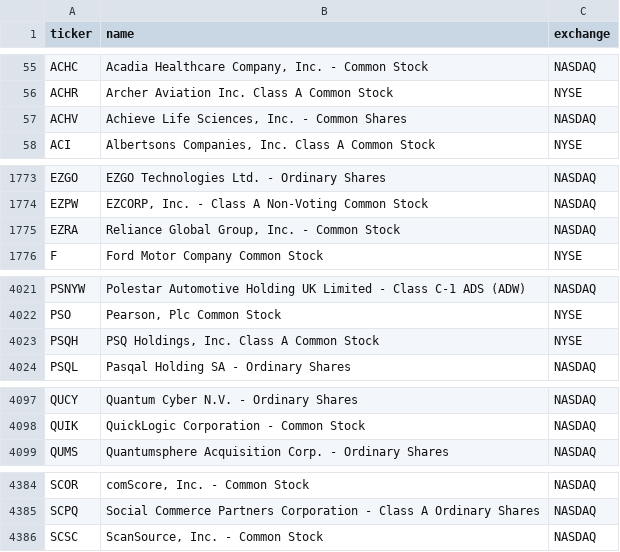
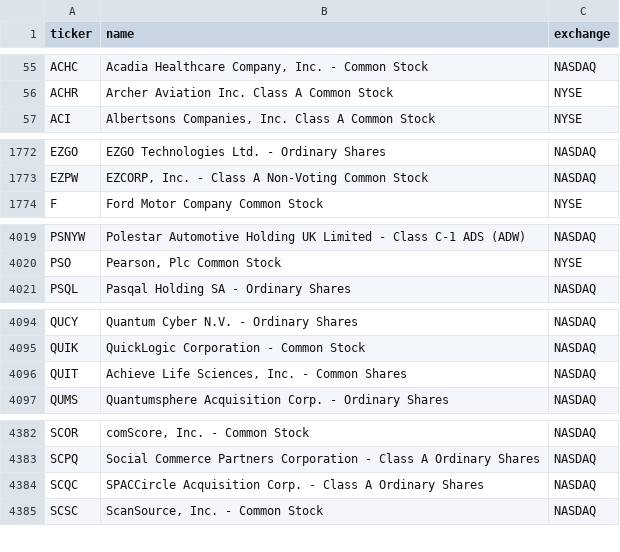
Before and after one commit to cplajha-pixel/stock-screener, a CSV file: output/us_tickers.csv, drawn as a sheet; only a part is shown, gaps mark what is left out; the diff covers the shown part only.

```diff
--- a/output/us_tickers.csv
+++ b/output/us_tickers.csv
@@ -56,3 +56,2 @@ ACHC,"Acadia Healthcare Company, Inc. - Common Stock",NASDAQ
 ACHR,Archer Aviation Inc. Class A Common Stock,NYSE
-ACHV,"Achieve Life Sciences, Inc.  - Common Shares",NASDAQ
 ACI,"Albertsons Companies, Inc. Class A Common Stock",NYSE
@@ -1774,3 +1773,2 @@ EZGO,EZGO Technologies Ltd. - Ordinary Shares,NASDAQ
 EZPW,"EZCORP, Inc. - Class A Non-Voting Common Stock",NASDAQ
-EZRA,"Reliance Global Group, Inc. - Common Stock",NASDAQ
 F,Ford Motor Company Common Stock,NYSE
@@ -4022,3 +4020,2 @@ PSNYW,Polestar Automotive Holding UK Limited - Class C-1 ADS (ADW),NASDAQ
 PSO,"Pearson, Plc Common Stock",NYSE
-PSQH,"PSQ Holdings, Inc. Class A Common Stock",NYSE
 PSQL,Pasqal Holding SA - Ordinary Shares,NASDAQ
@@ -4098,2 +4095,3 @@ QUCY,Quantum Cyber N.V. - Ordinary Shares,NASDAQ
 QUIK,QuickLogic Corporation - Common Stock,NASDAQ
+QUIT,"Achieve Life Sciences, Inc.  - Common Shares",NASDAQ
 QUMS,Quantumsphere Acquisition Corp. - Ordinary Shares,NASDAQ
@@ -4385,2 +4383,3 @@ SCOR,"comScore, Inc. - Common Stock",NASDAQ
 SCPQ,Social Commerce Partners Corporation - Class A Ordinary Shares,NASDAQ
+SCQC,SPACCircle Acquisition Corp. - Class A Ordinary Shares,NASDAQ
 SCSC,"ScanSource, Inc. - Common Stock",NASDAQ
```
Also changed, not shown: 1 added row and 1 edited cell elsewhere in this file, 7 other files.
